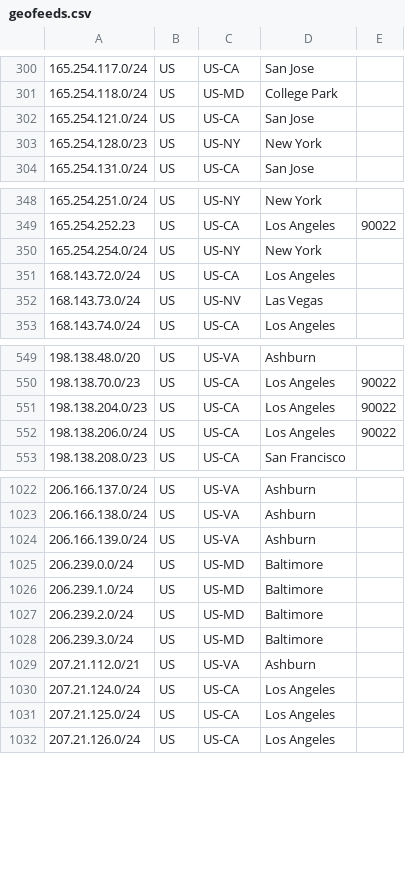
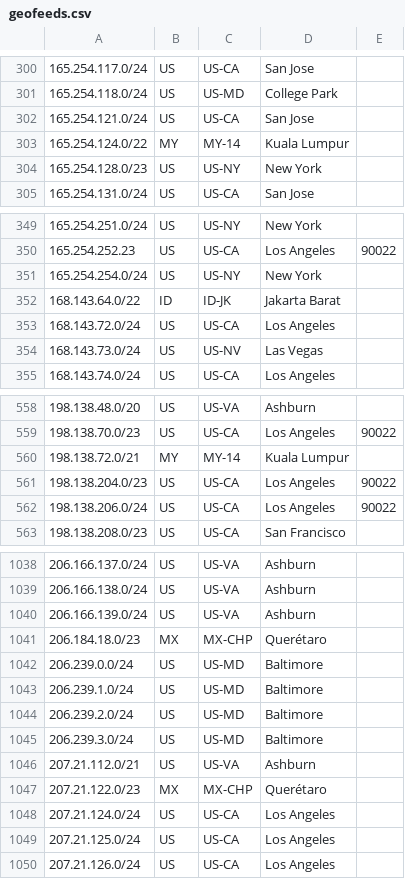
Before and after one commit to nttgin/geofeeds, a CSV file: geofeeds.csv, drawn as a sheet; only a part is shown, gaps mark what is left out; the diff covers the shown part only.

Commit message:
Add new geofeeds for multiple regions
Added new IP ranges for Kuala Lumpur, Jakarta, and Querétaro.

```diff
--- a/geofeeds.csv
+++ b/geofeeds.csv
@@ -302,2 +302,3 @@
 165.254.121.0/24,US,US-CA,San Jose,
+165.254.124.0/22,MY,MY-14,Kuala Lumpur,
 165.254.128.0/23,US,US-NY,New York,
@@ -350,2 +351,3 @@
 165.254.254.0/24,US,US-NY,New York,
+168.143.64.0/22,ID,ID-JK,Jakarta Barat,
 168.143.72.0/24,US,US-CA,Los Angeles,
@@ -550,2 +559,3 @@
 198.138.70.0/23,US,US-CA,Los Angeles,90022
+198.138.72.0/21,MY,MY-14,Kuala Lumpur,
 198.138.204.0/23,US,US-CA,Los Angeles,90022
@@ -1024,2 +1040,3 @@
 206.166.139.0/24,US,US-VA,Ashburn,
+206.184.18.0/23,MX,MX-CHP,Querétaro,
 206.239.0.0/24,US,US-MD,Baltimore,
@@ -1029,2 +1046,3 @@
 207.21.112.0/21,US,US-VA,Ashburn,
+207.21.122.0/23,MX,MX-CHP,Querétaro,
 207.21.124.0/24,US,US-CA,Los Angeles,
```
Also changed, not shown: 17 added rows elsewhere in this file.
